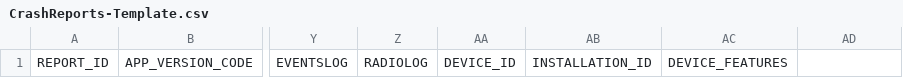
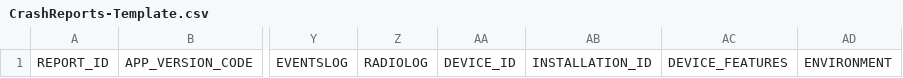
Before and after one commit to yuyifei/acra, a CSV file: acra/doc/CrashReports-Template.csv, drawn as a sheet; only a part is shown, gaps mark what is left out; the diff names each change by its address in the sheet, - before the commit and + after, or states it on an @@ line.

Commit message:
Added an ENVIRONMENT field for state and details about external storage http://developer.android.com/intl/fr/reference/android/os/Environment.html

```diff
--- a/acra/doc/CrashReports-Template.csv
+++ b/acra/doc/CrashReports-Template.csv
-AD1: (empty)
+AD1: ENVIRONMENT
```
Also changed, not shown: 5 other files.
